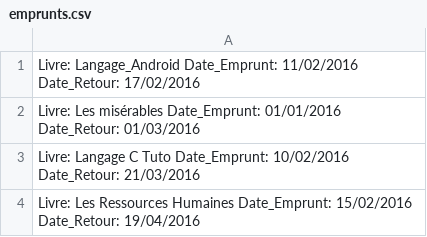
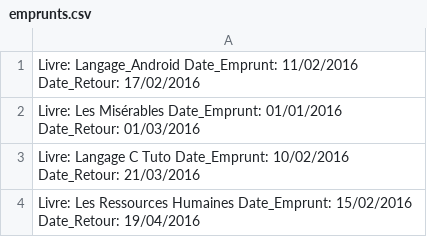
Before and after one commit to Miage-Paris-Ouest/m1c20152016-mabuenligne, a CSV file: app/src/main/res/raw/emprunts.csv, drawn as a sheet.

```diff
--- a/app/src/main/res/raw/emprunts.csv
+++ b/app/src/main/res/raw/emprunts.csv
@@ -1,3 +1,3 @@
 Livre: Langage_Android Date_Emprunt: 11/02/2016 Date_Retour: 17/02/2016
-Livre: Les misérables  Date_Emprunt: 01/01/2016 Date_Retour: 01/03/2016
+Livre: Les Misérables  Date_Emprunt: 01/01/2016 Date_Retour: 01/03/2016
 Livre: Langage C Tuto  Date_Emprunt: 10/02/2016 Date_Retour: 21/03/2016
```
Also changed, not shown: 1 other file.
